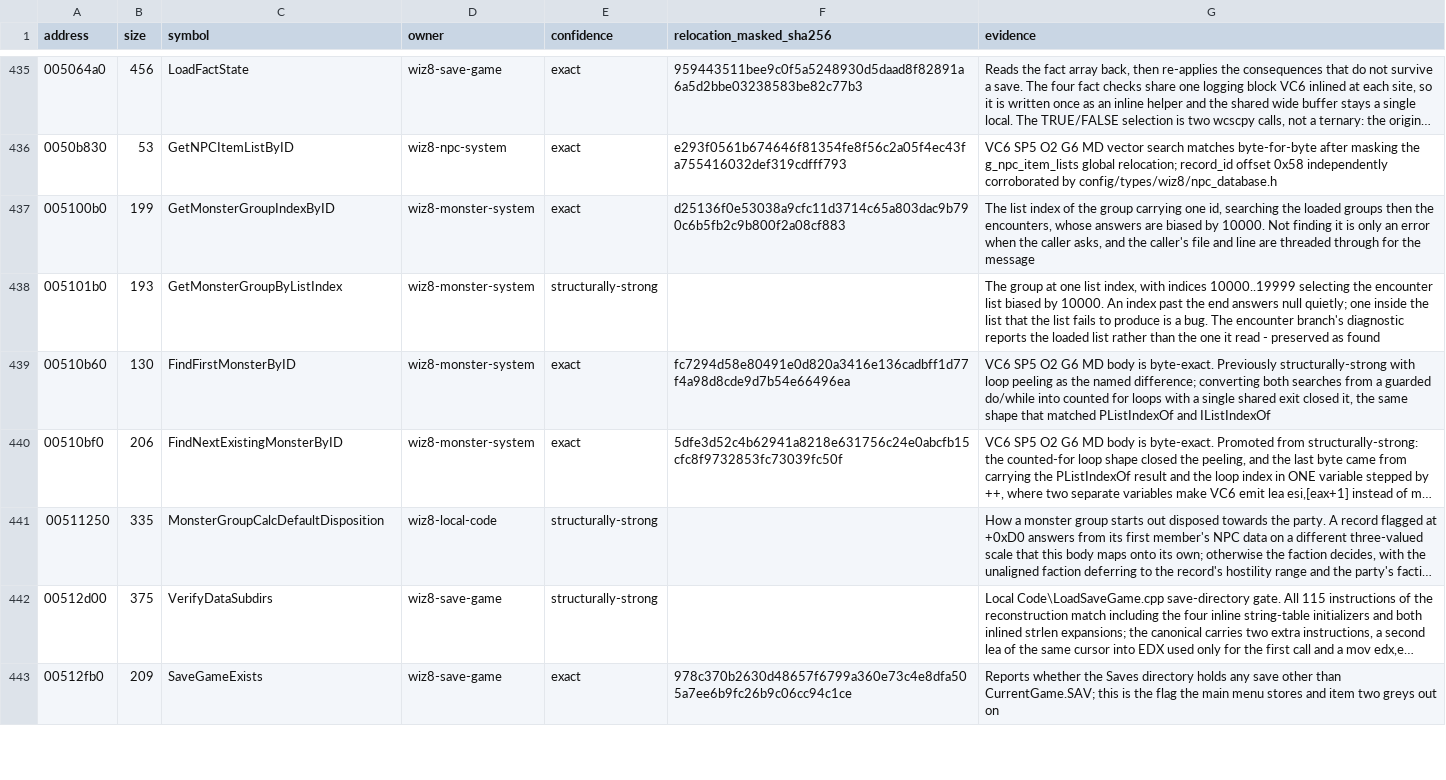
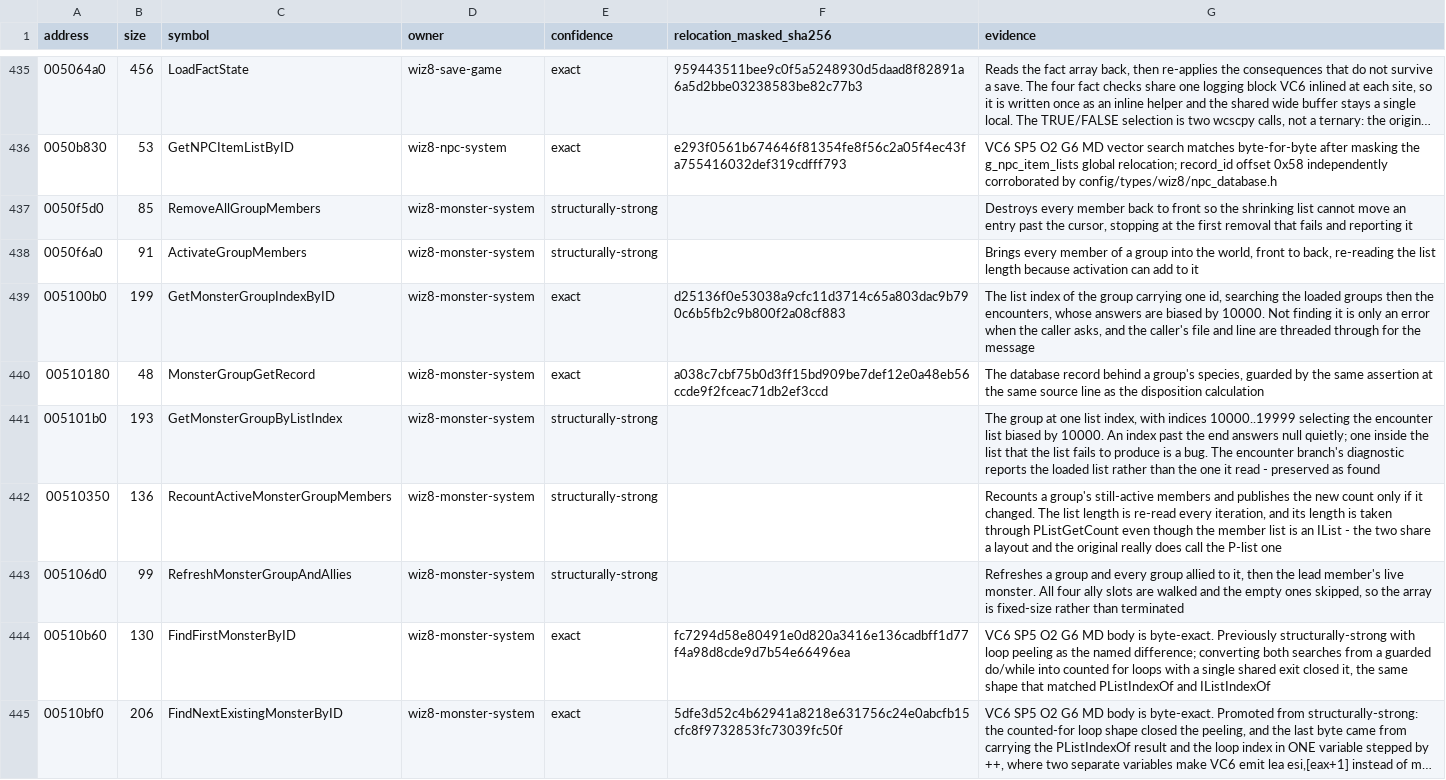
Before and after one commit to agluszak/wizardry-8-decomp, a CSV file: config/reccmp/wiz8-gameplay-boundaries.csv, drawn as a sheet; only a part is shown, gaps mark what is left out; the shorter side is filled out with more unchanged rows; long unchanged cells end in ….

Commit message:
wiz8: recover five more MonsterGroup.cpp bodies
- 0x00510180 MonsterGroupGetRecord, exact
- 0x0050F5D0 RemoveAllGroupMembers, 85 bytes against 85
- 0x0050F6A0 ActivateGroupMembers, 97 against 91
- 0x00510350 RecountActiveMonsterGroupMembers, 139 against 136
- 0x005106D0 RefreshMonsterGroupAndAllies, 96 against 99

Three details are preserved rather than tidied. The member list is an IList, but
both walkers take its length through PListGetCount - the two layouts agree and
the original really does call the P-list one. Removal runs back to front so the
shrinking list cannot move an entry past the cursor, and stops at the first
failure, which is why it is a do/while on the result rather than a counted walk.
Both walkers re-read the length every iteration, because removal and activation
can each change it.

W8MonsterGroup gains the four allied group ids at +0xA7. The refresh pass walks
all four unconditionally and skips the zero entries, so the array is fixed-size
rather than terminated - which is what fixes its extent.

RemoveAllGroupMembers also settles a small shape question: its destroy flag is a
variable the original assigns before the index lookup, not a constant pushed at
the call. Written as a constant, VC6 hoists both pushes ahead of the lookup and
four bytes land in the wrong order.

```diff
--- a/config/reccmp/wiz8-gameplay-boundaries.csv
+++ b/config/reccmp/wiz8-gameplay-boundaries.csv
@@ -436,4 +436,9 @@ address,size,symbol,owner,confidence,relocation_masked_sha256,evidence
 0050b830,53,GetNPCItemListByID,wiz8-npc-system,exact,e293f0561b674646f81354fe8f56c2a05f4ec43fa755416032def319cdfff793,VC6 SP5 O2 G6 MD vector search matches byte-for-byte after masking the g_npc_item_lists global relocation; record_id offset 0x58 independently corroborated by config/types/wiz8/npc_database.h
+0050f5d0,85,RemoveAllGroupMembers,wiz8-monster-system,structurally-strong,,"Destroys every member back to front so the shrinking list cannot move an entry past the cursor, stopping at the first removal that fails and reporting it"
+0050f6a0,91,ActivateGroupMembers,wiz8-monster-system,structurally-strong,,"Brings every member of a group into the world, front to back, re-reading the list length because activation can add to it"
 005100b0,199,GetMonsterGroupIndexByID,wiz8-monster-system,exact,d25136f0e53038a9cfc11d3714c65a803dac9b790c6b5fb2c9b800f2a08cf883,"The list index of the group carrying one id, searching the loaded groups then the encounters, whose answers are biased by 10000. Not finding it is only an error when the caller asks, and the caller's file and line are threaded through for the message"
+00510180,48,MonsterGroupGetRecord,wiz8-monster-system,exact,a038c7cbf75b0d3ff15bd909be7def12e0a48eb56ccde9f2fceac71db2ef3ccd,"The database record behind a group's species, guarded by the same assertion at the same source line as the disposition calculation"
 005101b0,193,GetMonsterGroupByListIndex,wiz8-monster-system,structurally-strong,,"The group at one list index, with indices 10000..19999 selecting the encounter list biased by 10000. An index past the end answers null quietly; one inside the list that the list fails to produce is a bug. The encounter branch's diagnostic reports the loaded list rather than the one it read - preserved as found"
+00510350,136,RecountActiveMonsterGroupMembers,wiz8-monster-system,structurally-strong,,"Recounts a group's still-active members and publishes the new count only if it changed. The list length is re-read every iteration, and its length is taken through PListGetCount even though the member list is an IList - the two share a layout and the original really does call the P-list one"
+005106d0,99,RefreshMonsterGroupAndAllies,wiz8-monster-system,structurally-strong,,"Refreshes a group and every group allied to it, then the lead member's live monster. All four ally slots are walked and the empty ones skipped, so the array is fixed-size rather than terminated"
 00510b60,130,FindFirstMonsterByID,wiz8-monster-system,exact,fc7294d58e80491e0d820a3416e136cadbff1d77f4a98d8cde9d7b54e66496ea,"VC6 SP5 O2 G6 MD body is byte-exact. Previously structurally-strong with loop peeling as the named difference; converting both searches from a guarded do/while into counted for loops with a single shared exit closed it, the same shape that matched PListIndexOf and IListIndexOf"
```
Also changed, not shown: 2 other files.
